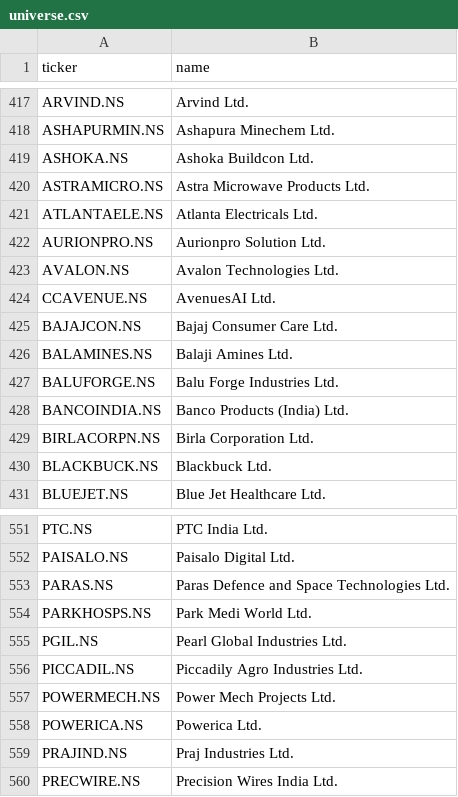
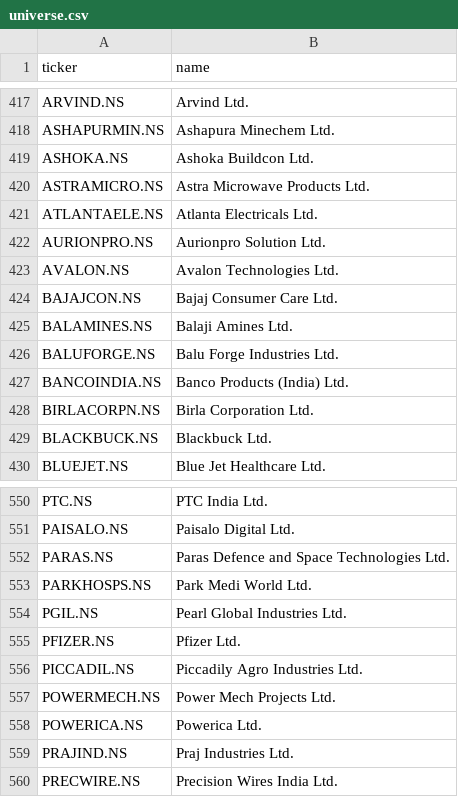
Before and after one commit to flexuser/claude-multibagger-daily-pick, a CSV file: data/universe.csv, drawn as a sheet; only a part is shown, gaps mark what is left out.

```diff
--- a/data/universe.csv
+++ b/data/universe.csv
@@ -423,3 +423,2 @@ AURIONPRO.NS,Aurionpro Solution Ltd.
 AVALON.NS,Avalon Technologies Ltd.
-CCAVENUE.NS,AvenuesAI Ltd.
 BAJAJCON.NS,Bajaj Consumer Care Ltd.
@@ -555,2 +554,3 @@ PARKHOSPS.NS,Park Medi World Ltd.
 PGIL.NS,Pearl Global Industries Ltd.
+PFIZER.NS,Pfizer Ltd.
 PICCADIL.NS,Piccadily Agro Industries Ltd.
```
Also changed, not shown: 7 other files.
